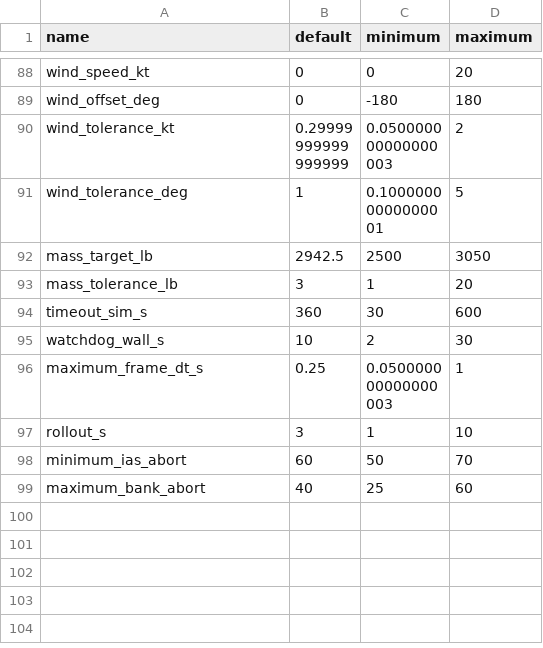
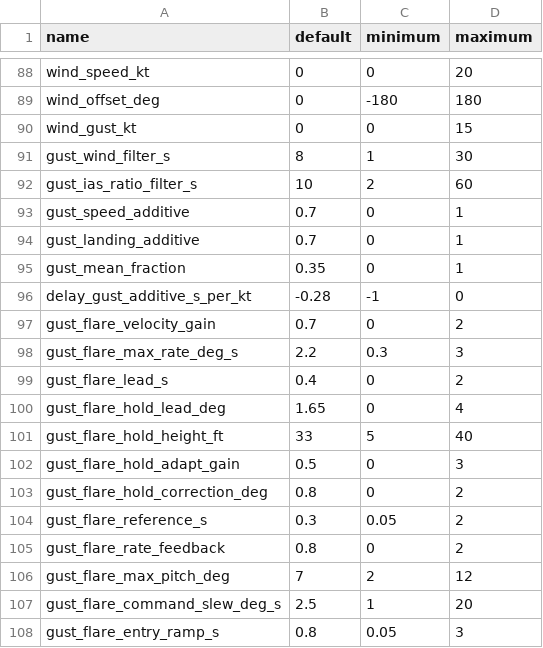
Before and after one commit to andyfangdz/xplane, a CSV file: crates/poweroff180/parameters.csv, drawn as a sheet; only a part is shown, gaps mark what is left out; the shorter side is filled out with more unchanged rows; the diff covers the shown part only.

```diff
--- a/crates/poweroff180/parameters.csv
+++ b/crates/poweroff180/parameters.csv
@@ -89 +89,20 @@ wind_speed_kt,0,0,20
 wind_offset_deg,0,-180,180
+wind_gust_kt,0,0,15
+gust_wind_filter_s,8,1,30
+gust_ias_ratio_filter_s,10,2,60
+gust_speed_additive,0.7,0,1
+gust_landing_additive,0.7,0,1
+gust_mean_fraction,0.35,0,1
+delay_gust_additive_s_per_kt,-0.28,-1,0
+gust_flare_velocity_gain,0.7,0,2
+gust_flare_max_rate_deg_s,2.2,0.3,3
+gust_flare_lead_s,0.4,0,2
+gust_flare_hold_lead_deg,1.65,0,4
+gust_flare_hold_height_ft,33,5,40
+gust_flare_hold_adapt_gain,0.5,0,3
+gust_flare_hold_correction_deg,0.8,0,2
+gust_flare_reference_s,0.3,0.05,2
+gust_flare_rate_feedback,0.8,0,2
+gust_flare_max_pitch_deg,7,2,12
+gust_flare_command_slew_deg_s,2.5,1,20
+gust_flare_entry_ramp_s,0.8,0.05,3
```
Also changed, not shown: 23 added rows elsewhere in this file, 24 other files.
